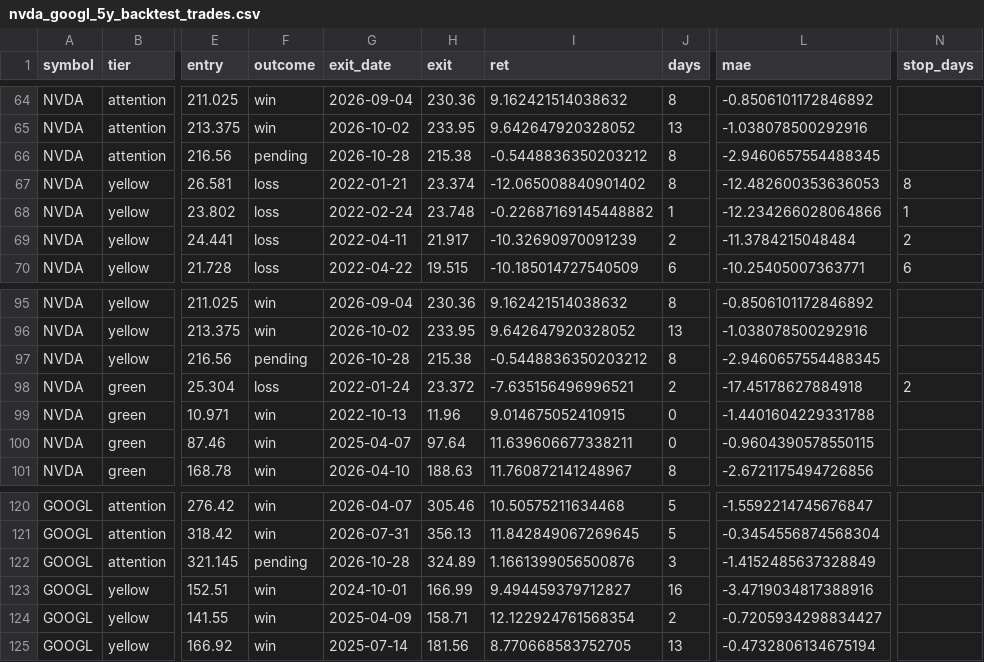
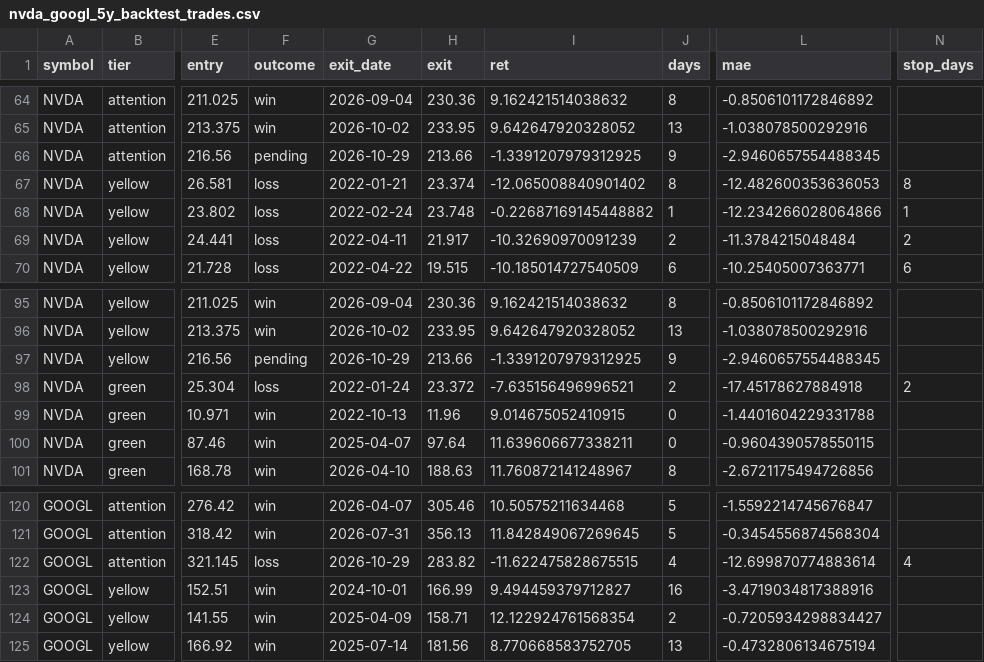
Before and after one commit to ninaweiwei126/finance-news-dashboard, a CSV file: signal-dashboard/docs/nvda_googl_5y_backtest_trades.csv, drawn as a sheet; only a part is shown, gaps mark what is left out; the diff names each change by its address in the sheet, - before the commit and + after, or states it on an @@ line.

```diff
--- a/signal-dashboard/docs/nvda_googl_5y_backtest_trades.csv
+++ b/signal-dashboard/docs/nvda_googl_5y_backtest_trades.csv
-G66 (exit_date): 2026-10-28
+G66 (exit_date): 2026-10-29
-H66 (exit): 215.38
+H66 (exit): 213.66
-I66 (ret): -0.5448836350203212
+I66 (ret): -1.3391207979312925
-J66 (days): 8
+J66 (days): 9
-G97 (exit_date): 2026-10-28
+G97 (exit_date): 2026-10-29
-H97 (exit): 215.38
+H97 (exit): 213.66
-I97 (ret): -0.5448836350203212
+I97 (ret): -1.3391207979312925
-J97 (days): 8
+J97 (days): 9
-F122 (outcome): pending
+F122 (outcome): loss
-G122 (exit_date): 2026-10-28
+G122 (exit_date): 2026-10-29
-H122 (exit): 324.89
+H122 (exit): 283.82
-I122 (ret): 1.1661399056500876
+I122 (ret): -11.622475828675515
-J122 (days): 3
+J122 (days): 4
-L122 (mae): -1.4152485637328849
+L122 (mae): -12.699870774883614
-N122 (stop_days): (empty)
+N122 (stop_days): 4
```
Also changed, not shown: 2 other files.
